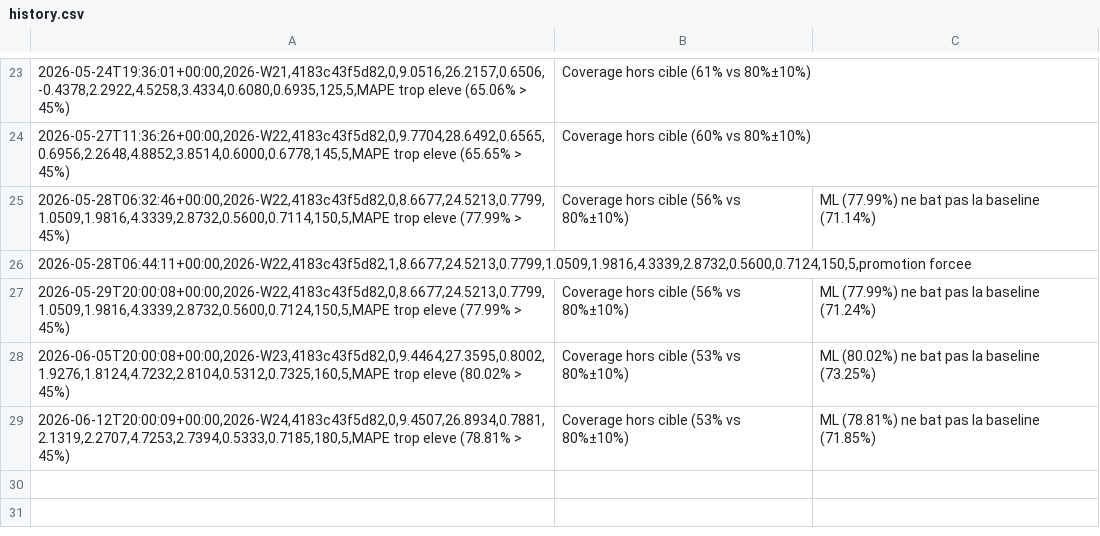
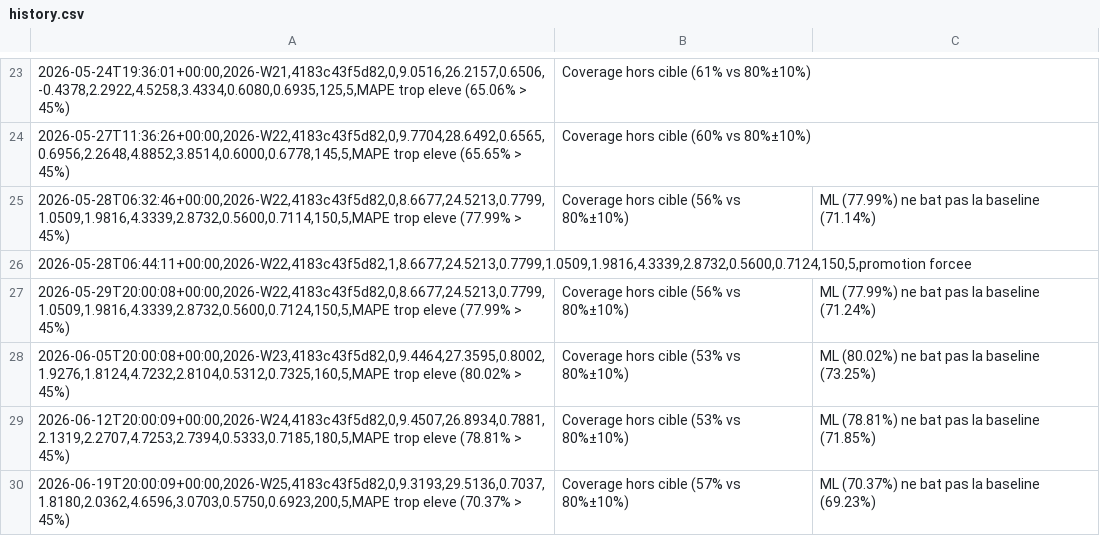
Before and after one commit to SKOHscripts/sumup_auto_report, a CSV file: stocks/models/history.csv, drawn as a sheet; only a part is shown, gaps mark what is left out; the diff names each change by its address in the sheet, - before the commit and + after, or states it on an @@ line.

Commit message:
auto: maj des stocks suite à l'exécution précédente

```diff
--- a/stocks/models/history.csv
+++ b/stocks/models/history.csv
+row 30: 2026-06-19T20:00:09+00:00,2026-W25,4183c43f5d82,0,9.3193,29.5136,0.7037,1.8180,2.0362,4.6596,3.0703,0.5750,0.6923,200,5,MAPE trop eleve (70.37% > 45%) | Coverage hors cible (57% vs 80%±10%) | ML (70.37%) ne bat pas la baseline (69.23%)
```
Also changed, not shown: 1 other file.
